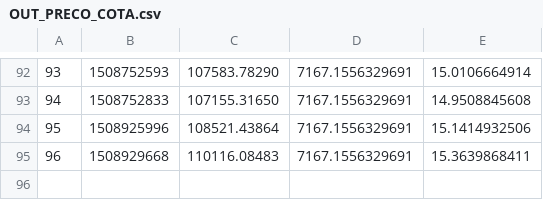
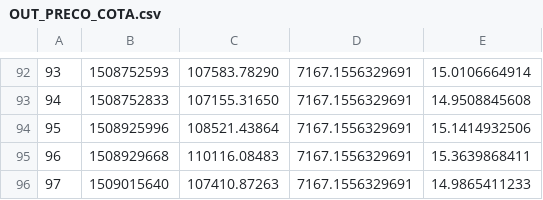
Before and after one commit to filhohao/filhohao.github.io, a CSV file: OUT_PRECO_COTA.csv, drawn as a sheet; only a part is shown, gaps mark what is left out.

Commit message:
new

```diff
--- a/OUT_PRECO_COTA.csv
+++ b/OUT_PRECO_COTA.csv
@@ -95 +95,2 @@
 96,1508929668,110116.08483,7167.1556329691,15.3639868411
+97,1509015640,107410.87263,7167.1556329691,14.9865411233
```
